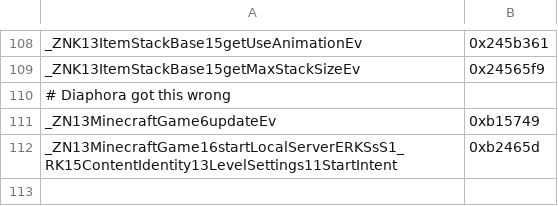
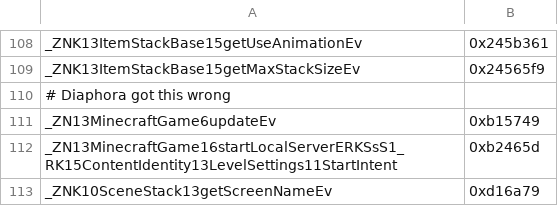
Before and after one commit to zhuowei/MCPELauncher, a CSV file: tools/find_symbols/manually_found_syms.csv, drawn as a sheet; only a part is shown, gaps mark what is left out; the diff names each change by its address in the sheet, - before the commit and + after, or states it on an @@ line.

```diff
--- a/tools/find_symbols/manually_found_syms.csv
+++ b/tools/find_symbols/manually_found_syms.csv
+row 113: _ZNK10SceneStack13getScreenNameEv | 0xd16a79
```
Also changed, not shown: tools/find_symbols/combined_check2_out.csv, 1 other file.
